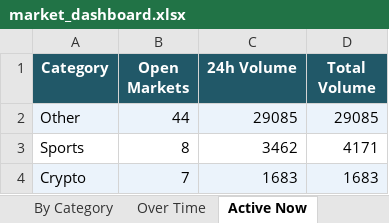
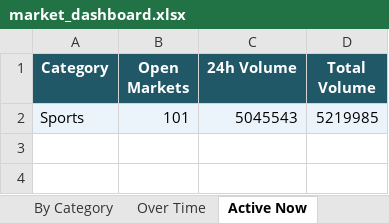
Before and after one commit to kerry-zhang/pykalshi, an Excel workbook: market_dashboard.xlsx, sheet Active Now, drawn as a sheet; values as stored, in another font and other column widths than the file's, no borders; charts and pictures not drawn; removed rows and columns are numbered as before the commit, all else as after; the diff names each change by its address in the sheet, - before the commit and + after, or states it on an @@ line.

```diff
--- a/market_dashboard.xlsx (sheet Active Now)
+++ b/market_dashboard.xlsx (sheet Active Now)
-row 2: Other | 44 | 29085 | 29085
-row 3: Sports | 8 | 3462 | 4171
-row 4: Crypto | 7 | 1683 | 1683
+row 2: Sports | 101 | 5045543 | 5219985
```
Also changed, not shown: sheet Settled P&L, sheet Trade Analysis, sheet Open Positions, sheet Over Time, sheet By Category, charts or pictures.
